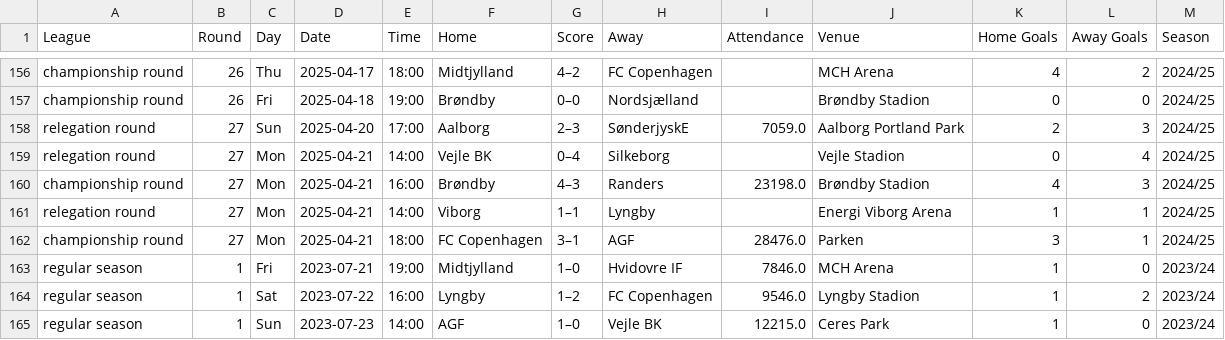
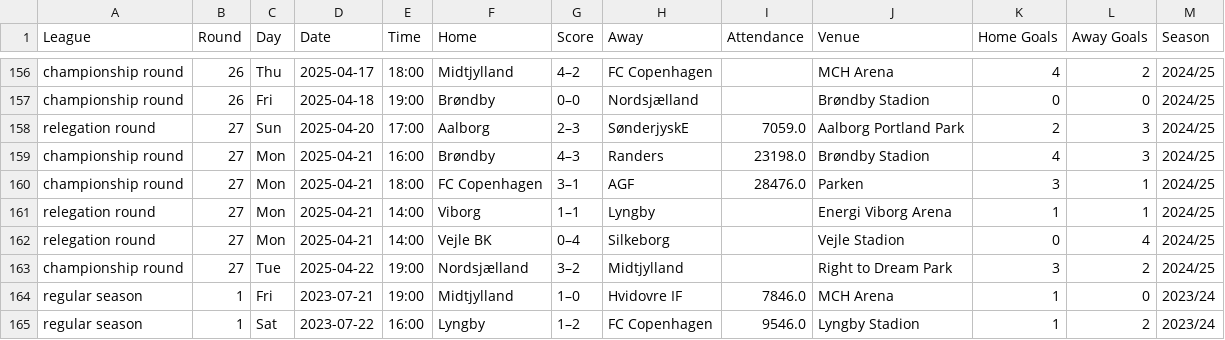
Before and after one commit to nrssp/Test, a CSV file: superliga_kampresultater.csv, drawn as a sheet; only a part is shown, gaps mark what is left out; the shorter side is filled out with more unchanged rows.

Commit message:
Add files via upload

```diff
--- a/superliga_kampresultater.csv
+++ b/superliga_kampresultater.csv
@@ -158,6 +158,7 @@ championship round,26,Fri,2025-04-18,19:00,Brøndby,0–0,Nordsjælland,,Brøndb
 relegation round,27,Sun,2025-04-20,17:00,Aalborg,2–3,SønderjyskE,7059.0,Aalborg Portland Park,2,3,2024/25
+championship round,27,Mon,2025-04-21,16:00,Brøndby,4–3,Randers,23198.0,Brøndby Stadion,4,3,2024/25
+championship round,27,Mon,2025-04-21,18:00,FC Copenhagen,3–1,AGF,28476.0,Parken,3,1,2024/25
+relegation round,27,Mon,2025-04-21,14:00,Viborg,1–1,Lyngby,,Energi Viborg Arena,1,1,2024/25
 relegation round,27,Mon,2025-04-21,14:00,Vejle BK,0–4,Silkeborg,,Vejle Stadion,0,4,2024/25
-championship round,27,Mon,2025-04-21,16:00,Brøndby,4–3,Randers,23198.0,Brøndby Stadion,4,3,2024/25
-relegation round,27,Mon,2025-04-21,14:00,Viborg,1–1,Lyngby,,Energi Viborg Arena,1,1,2024/25
-championship round,27,Mon,2025-04-21,18:00,FC Copenhagen,3–1,AGF,28476.0,Parken,3,1,2024/25
+championship round,27,Tue,2025-04-22,19:00,Nordsjælland,3–2,Midtjylland,,Right to Dream Park,3,2,2024/25
 regular season,1,Fri,2023-07-21,19:00,Midtjylland,1–0,Hvidovre IF,7846.0,MCH Arena,1,0,2023/24
```
